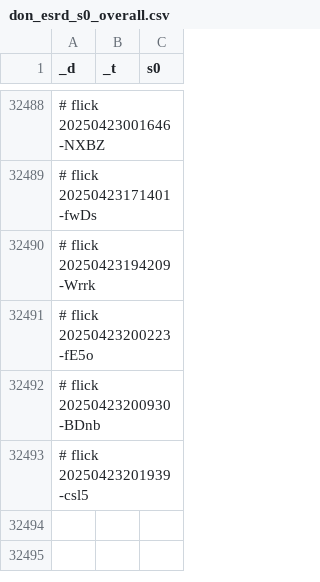
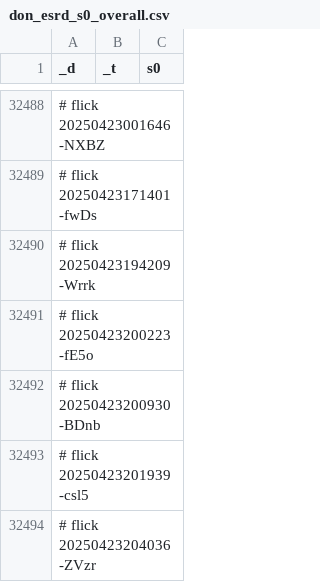
Before and after one commit to abikesa/manhattan, a CSV file: kitabo/ensi/ukubona/donorcase/test2/assets/csv/don_esrd_s0_overall.csv, drawn as a sheet; only a part is shown, gaps mark what is left out.

Commit message:
kitabo/ensi/ukubona/donorcase/test2/assets/csv/don_esrd_s0_overall.csv

```diff
--- a/kitabo/ensi/ukubona/donorcase/test2/assets/csv/don_esrd_s0_overall.csv
+++ b/kitabo/ensi/ukubona/donorcase/test2/assets/csv/don_esrd_s0_overall.csv
@@ -32493 +32493,2 @@ _d,_t,s0
 # flick 20250423201939-csl5
+# flick 20250423204036-ZVzr
```
